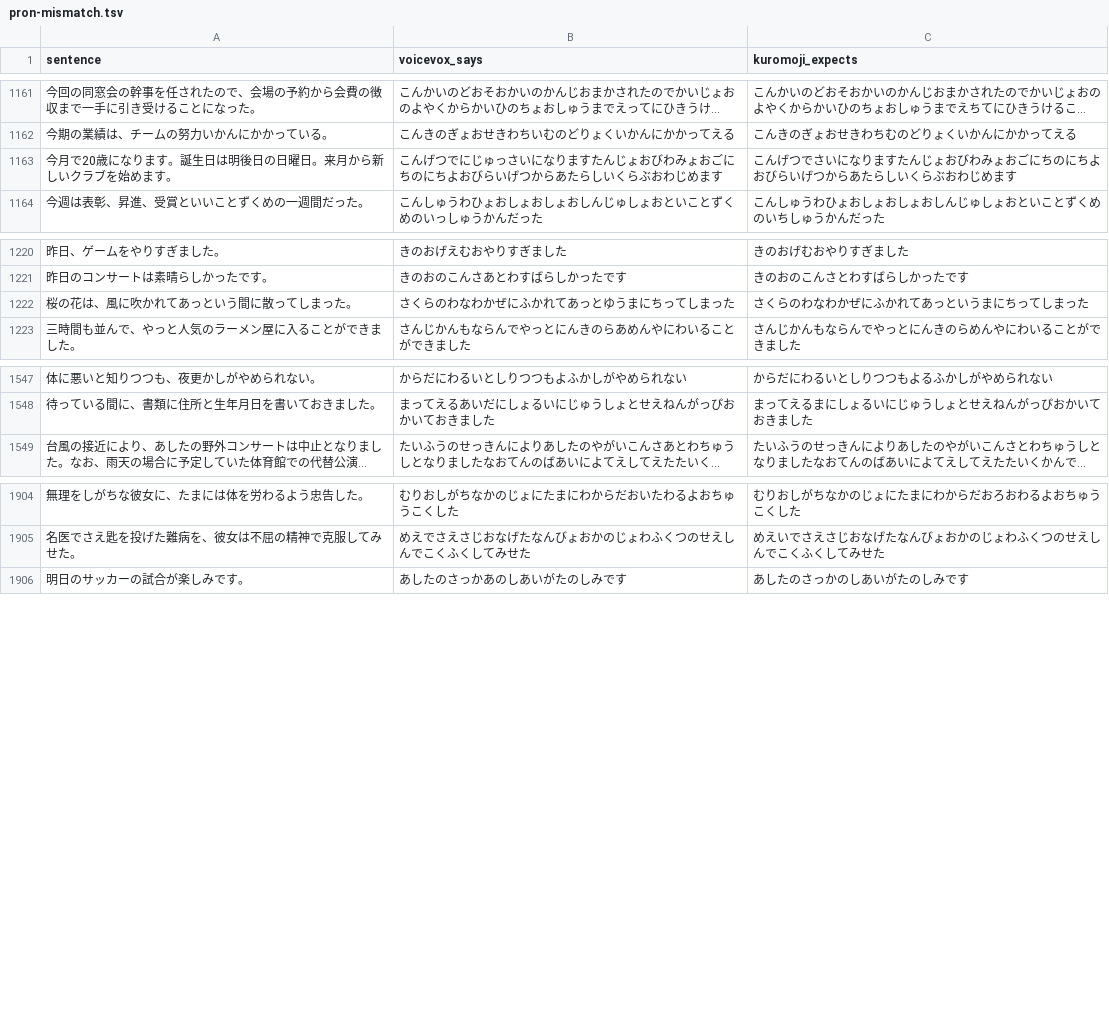
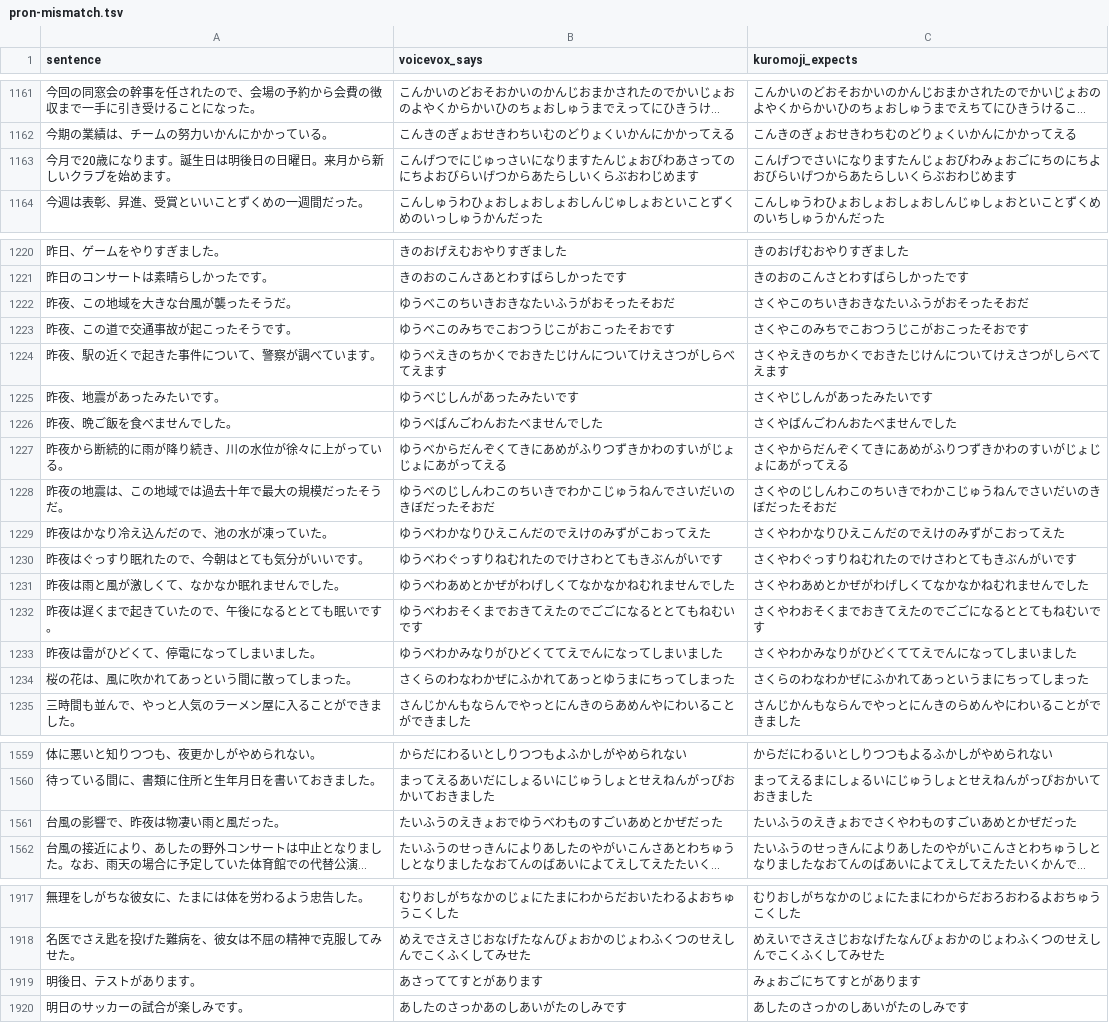
Before and after one commit to miabuilds/stayjp.study, a TSV file: scripts/tts/pron-mismatch.tsv, drawn as a sheet; only a part is shown, gaps mark what is left out; long unchanged cells end in …; the diff names each change by its address in the sheet, - before the commit and + after, or states it on an @@ line.

```diff
--- a/scripts/tts/pron-mismatch.tsv
+++ b/scripts/tts/pron-mismatch.tsv
-B1163 (voicevox_says): …ょおびわみょおごにちのにちよ…
+B1163 (voicevox_says): …ょおびわあさってのにちよ…
+row 1222: 昨夜、この地域を大きな台風が襲ったそうだ。 | ゆうべこのちいきおきなたいふうがおそったそおだ | さくやこのちいきおきなたいふうがおそったそおだ
+row 1223: 昨夜、この道で交通事故が起こったそうです。 | ゆうべこのみちでこおつうじこがおこったそおです | さくやこのみちでこおつうじこがおこったそおです
+row 1224: 昨夜、駅の近くで起きた事件について、警察が調べています。 | ゆうべえきのちかくでおきたじけんについてけえさつがしらべてえます | さくやえきのちかくでおきたじけんについてけえさつがしらべてえます
+row 1225: 昨夜、地震があったみたいです。 | ゆうべじしんがあったみたいです | さくやじしんがあったみたいです
+row 1226: 昨夜、晩ご飯を食べませんでした。 | ゆうべばんごわんおたべませんでした | さくやばんごわんおたべませんでした
+row 1227: 昨夜から断続的に雨が降り続き、川の水位が徐々に上がっている。 | ゆうべからだんぞくてきにあめがふりつずきかわのすいがじょじょにあがってえる | さくやからだんぞくてきにあめがふりつずきかわのすいがじょじょにあがってえる
+row 1228: 昨夜の地震は、この地域では過去十年で最大の規模だったそうだ。 | ゆうべのじしんわこのちいきでわかこじゅうねんでさいだいのきぼだったそおだ | さくやのじしんわこのちいきでわかこじゅうねんでさいだいのきぼだったそおだ
+row 1229: 昨夜はかなり冷え込んだので、池の水が凍っていた。 | ゆうべわかなりひえこんだのでえけのみずがこおってえた | さくやわかなりひえこんだのでえけのみずがこおってえた
+row 1230: 昨夜はぐっすり眠れたので、今朝はとても気分がいいです。 | ゆうべわぐっすりねむれたのでけさわとてもきぶんがいです | さくやわぐっすりねむれたのでけさわとてもきぶんがいです
+row 1231: 昨夜は雨と風が激しくて、なかなか眠れませんでした。 | ゆうべわあめとかぜがわげしくてなかなかねむれませんでした | さくやわあめとかぜがわげしくてなかなかねむれませんでした
+row 1232: 昨夜は遅くまで起きていたので、午後になるととても眠いです。 | ゆうべわおそくまでおきてえたのでごごになるととてもねむいです | さくやわおそくまでおきてえたのでごごになるととてもねむいです
+row 1233: 昨夜は雷がひどくて、停電になってしまいました。 | ゆうべわかみなりがひどくててえでんになってしまいました | さくやわかみなりがひどくててえでんになってしまいました
+row 1561: 台風の影響で、昨夜は物凄い雨と風だった。 | たいふうのえきょおでゆうべわものすごいあめとかぜだった | たいふうのえきょおでさくやわものすごいあめとかぜだった
+row 1919: 明後日、テストがあります。 | あさっててすとがあります | みょおごにちてすとがあります
```
Also changed, not shown: 33 other files.
